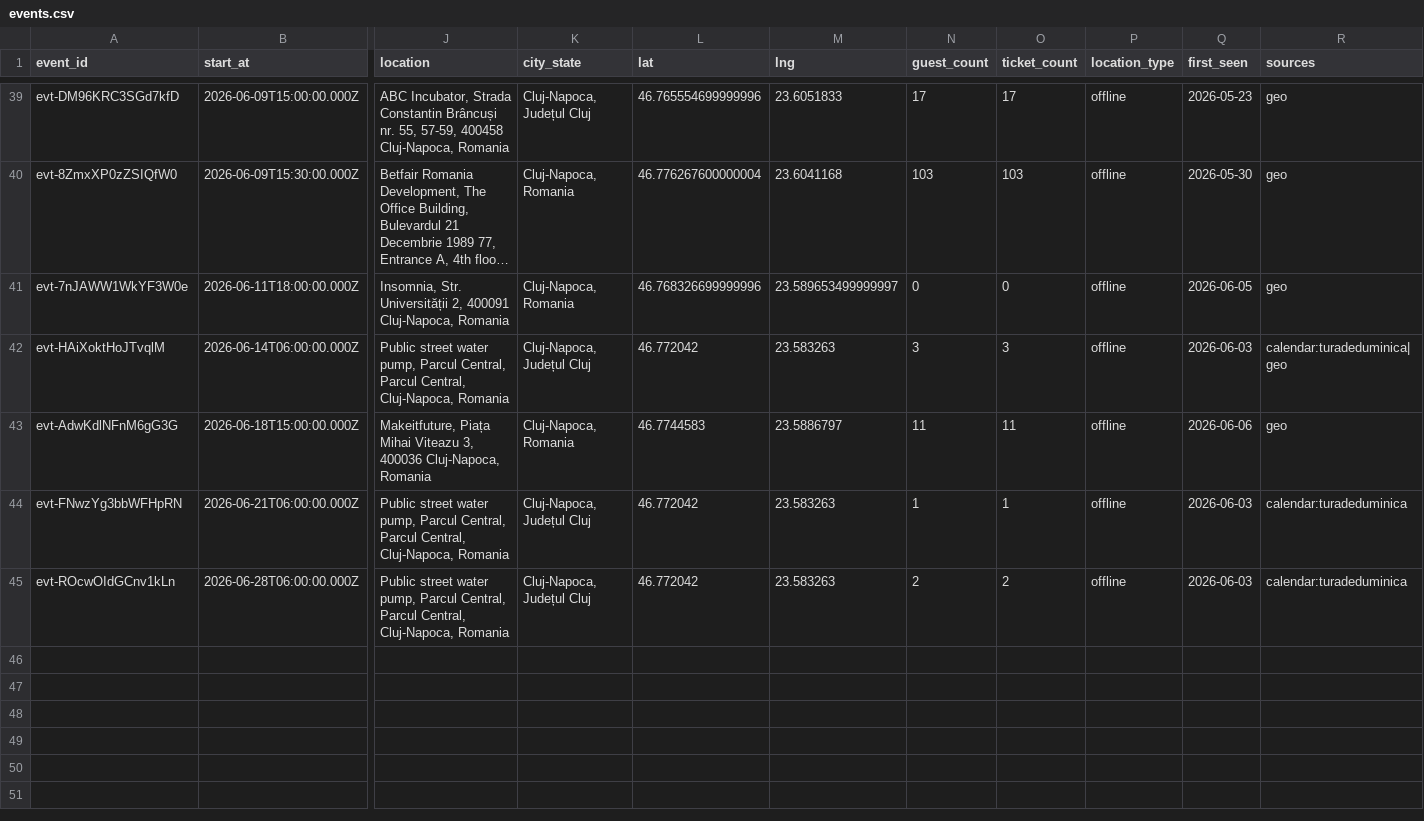
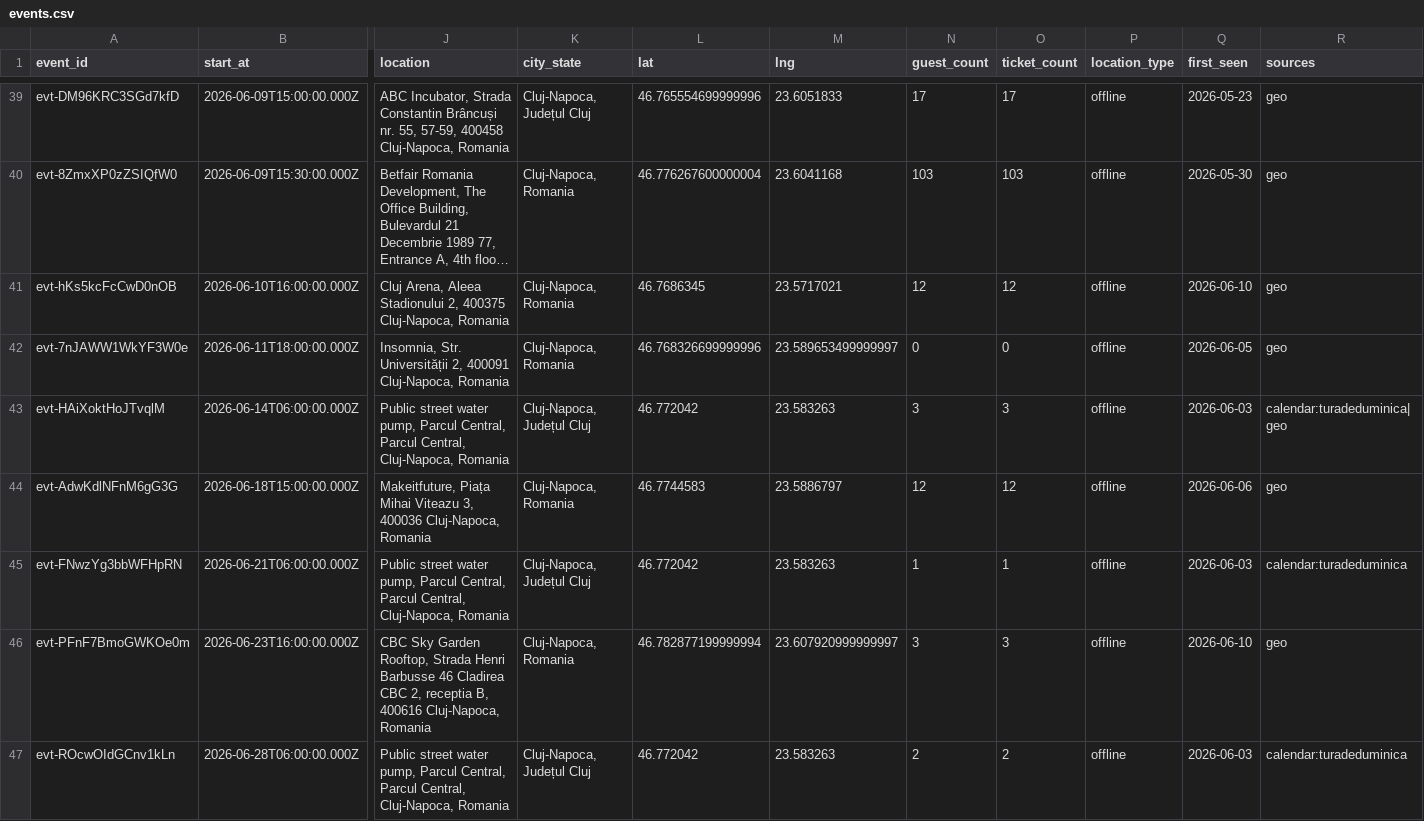
Before and after one commit to FlorinPopaCodes/cluj-meetup-tracker, a CSV file: data/events.csv, drawn as a sheet; only a part is shown, gaps mark what is left out; long unchanged cells end in …; addresses are those after the commit; rows hold the shown columns only; the diff names each change by its address in the sheet, - before the commit and + after, or states it on an @@ line.

```diff
--- a/data/events.csv
+++ b/data/events.csv
+row 41: evt-hKs5kcFcCwD0nOB | 2026-06-10T16:00:00.000Z | Cluj Arena, Aleea Stadionului 2, 400375 Cluj-Napoca, Romania | Cluj-Napoca, Romania | 46.7686345 | 23.5717021 | 12 | 12 | offline | 2026-06-10 | geo
-N44 (guest_count): 11
+N44 (guest_count): 12
-O44 (ticket_count): 11
+O44 (ticket_count): 12
+row 46: evt-PFnF7BmoGWKOe0m | 2026-06-23T16:00:00.000Z | CBC Sky Garden Rooftop, Strada Henri Barbusse 46 Cladirea CBC 2, receptia B, 400616 Cluj-Napoca, Romania | Cluj-Napoca, Romania | 46.782877199999994 | 23.607920999999997 | 3 | 3 | offline | 2026-06-10 | geo
```
Also changed, not shown: 4 other files.
